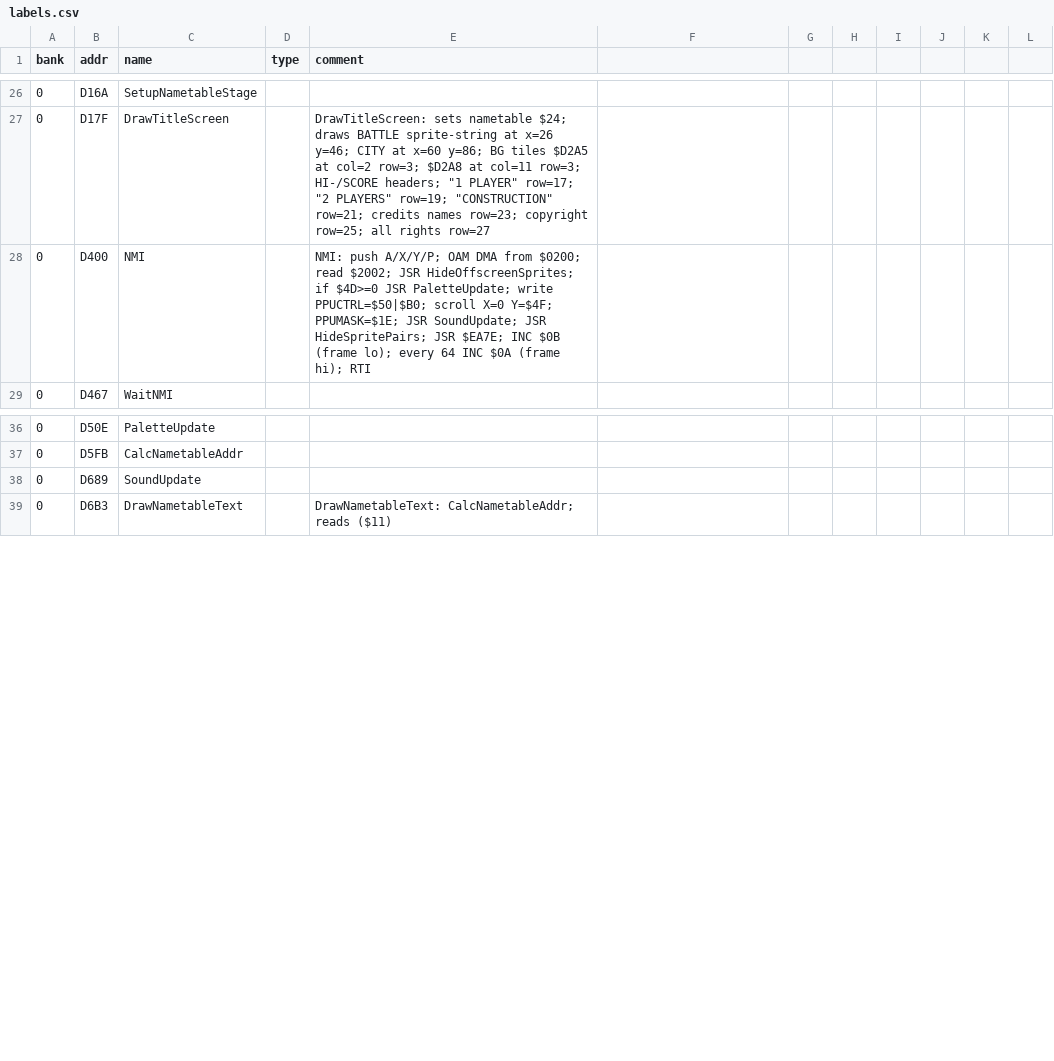
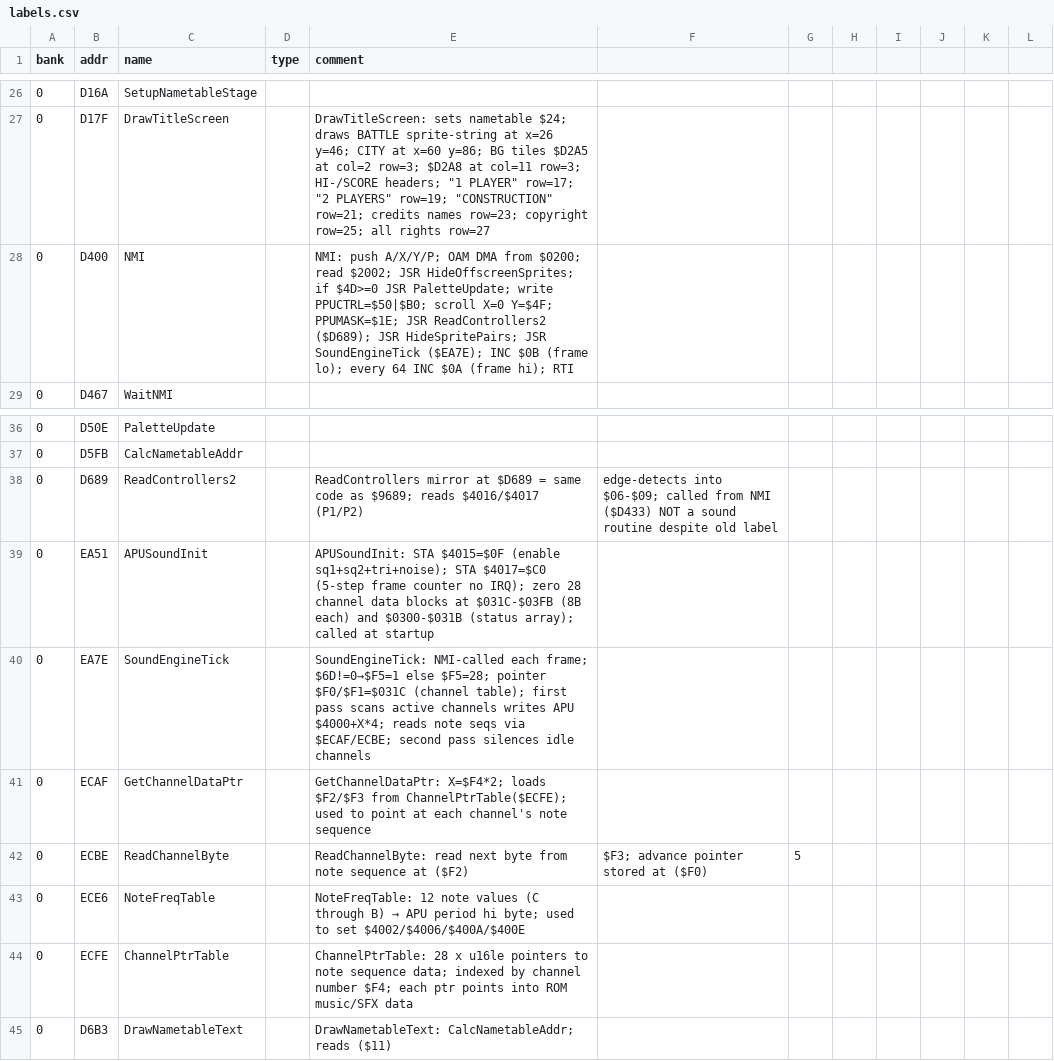
Before and after one commit to vgrichina/battlecity, a CSV file: labels.csv, drawn as a sheet; only a part is shown, gaps mark what is left out.

Commit message:
RE loop session 2: Map sound engine ($D689 and call sites at $EA7E). **Done.** $D689 = ReadControllers (mislabeled "SoundUpdate" — it reads $4016/$4017). The real sound engine: $EA51=APUSoundInit (enables sq1+sq2+tri+noise; $4017=$C0; zeros 28 channel data blocks at $031C–$03FB). $EA7E=SoundEngineTick (NMI-called; $6D→$F5: 1 channel if game, else 28; iterate channels at $031C, each 8B; $ECAF=GetChannelDataPtr reads $F2/$F3 from ChannelPtrTable at $ECFE; $ECBE=ReadChannelByte reads note sequence; writes APU $4000+X×4). $ECE6=NoteFreqTable (12 note periods). $ECFE=ChannelPtrTable (28 × u16le ptrs to note/SFX seq data). $0300[$F4]=channel active status; $0300–$031B=28-byte status array; $031C–$03FB=28 × 8B channel state blocks.

```diff
--- a/labels.csv
+++ b/labels.csv
@@ -27,3 +27,3 @@ bank,addr,name,type,comment
 0,D17F,DrawTitleScreen,,"DrawTitleScreen: sets nametable $24; draws BATTLE sprite-string at x=26 y=46; CITY at x=60 y=86; BG tiles $D2A5 at col=2 row=3; $D2A8 at col=11 row=3; HI-/SCORE headers; ""1 PLAYER"" row=17; ""2 PLAYERS"" row=19; ""CONSTRUCTION"" row=21; credits names row=23; copyright row=25; all rights row=27"
-0,D400,NMI,,NMI: push A/X/Y/P; OAM DMA from $0200; read $2002; JSR HideOffscreenSprites; if $4D>=0 JSR PaletteUpdate; write PPUCTRL=$50|$B0; scroll X=0 Y=$4F; PPUMASK=$1E; JSR SoundUpdate; JSR HideSpritePairs; JSR $EA7E; INC $0B (frame lo); every 64 INC $0A (frame hi); RTI
+0,D400,NMI,,NMI: push A/X/Y/P; OAM DMA from $0200; read $2002; JSR HideOffscreenSprites; if $4D>=0 JSR PaletteUpdate; write PPUCTRL=$50|$B0; scroll X=0 Y=$4F; PPUMASK=$1E; JSR ReadControllers2 ($D689); JSR HideSpritePairs; JSR SoundEngineTick ($EA7E); INC $0B (frame lo); every 64 INC $0A (frame hi); RTI
 0,D467,WaitNMI,,
@@ -37,3 +37,9 @@ bank,addr,name,type,comment
 0,D5FB,CalcNametableAddr,,
-0,D689,SoundUpdate,,
+0,D689,ReadControllers2,,ReadControllers mirror at $D689 = same code as $9689; reads $4016/$4017 (P1/P2), edge-detects into $06-$09; called from NMI ($D433) NOT a sound routine despite old label
+0,EA51,APUSoundInit,,APUSoundInit: STA $4015=$0F (enable sq1+sq2+tri+noise); STA $4017=$C0 (5-step frame counter no IRQ); zero 28 channel data blocks at $031C-$03FB (8B each) and $0300-$031B (status array); called at startup
+0,EA7E,SoundEngineTick,,SoundEngineTick: NMI-called each frame; $6D!=0→$F5=1 else $F5=28; pointer $F0/$F1=$031C (channel table); first pass scans active channels writes APU $4000+X*4; reads note seqs via $ECAF/ECBE; second pass silences idle channels
+0,ECAF,GetChannelDataPtr,,GetChannelDataPtr: X=$F4*2; loads $F2/$F3 from ChannelPtrTable($ECFE); used to point at each channel's note sequence
+0,ECBE,ReadChannelByte,,ReadChannelByte: read next byte from note sequence at ($F2),$F3; advance pointer stored at ($F0),5
+0,ECE6,NoteFreqTable,,NoteFreqTable: 12 note values (C through B) → APU period hi byte; used to set $4002/$4006/$400A/$400E
+0,ECFE,ChannelPtrTable,,ChannelPtrTable: 28 x u16le pointers to note sequence data; indexed by channel number $F4; each ptr points into ROM music/SFX data
 0,D6B3,DrawNametableText,,DrawNametableText: CalcNametableAddr; reads ($11)
```
Also changed, not shown: 1 other file.
